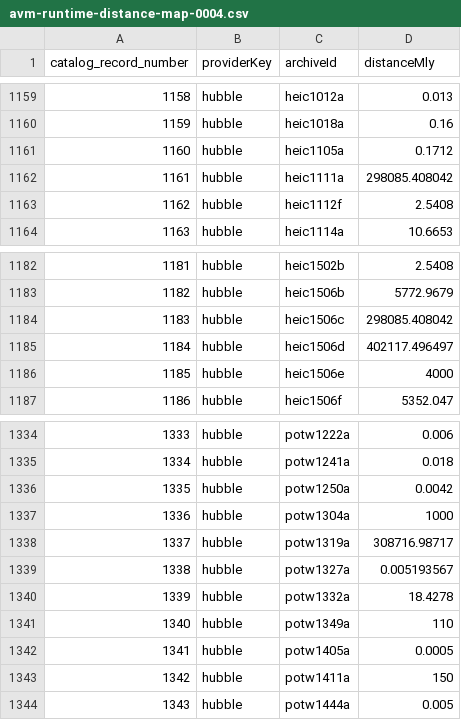
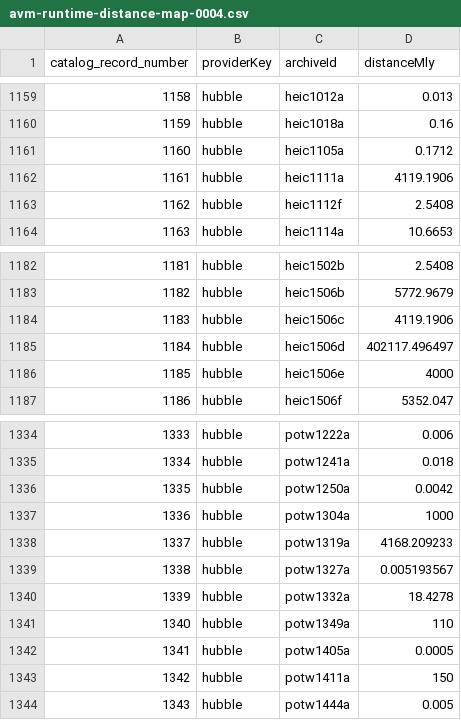
Before and after one commit to gear66me-ui/Galaxy_Viewer, a CSV file: viewer/image-databases/master-database/avm-metadata/avm-runtime-distance-map-0004.csv, drawn as a sheet; only a part is shown, gaps mark what is left out.

```diff
--- a/viewer/image-databases/master-database/avm-metadata/avm-runtime-distance-map-0004.csv
+++ b/viewer/image-databases/master-database/avm-metadata/avm-runtime-distance-map-0004.csv
@@ -1161,3 +1161,3 @@ catalog_record_number,providerKey,archiveId,distanceMly
 1160,hubble,heic1105a,0.1712
-1161,hubble,heic1111a,298085.408042
+1161,hubble,heic1111a,4119.1906
 1162,hubble,heic1112f,2.5408
@@ -1183,3 +1183,3 @@ catalog_record_number,providerKey,archiveId,distanceMly
 1182,hubble,heic1506b,5772.9679
-1183,hubble,heic1506c,298085.408042
+1183,hubble,heic1506c,4119.1906
 1184,hubble,heic1506d,402117.496497
@@ -1337,3 +1337,3 @@ catalog_record_number,providerKey,archiveId,distanceMly
 1336,hubble,potw1304a,1000
-1337,hubble,potw1319a,308716.98717
+1337,hubble,potw1319a,4168.209233
 1338,hubble,potw1327a,0.005193567
```
Also changed, not shown: 2 other files.
